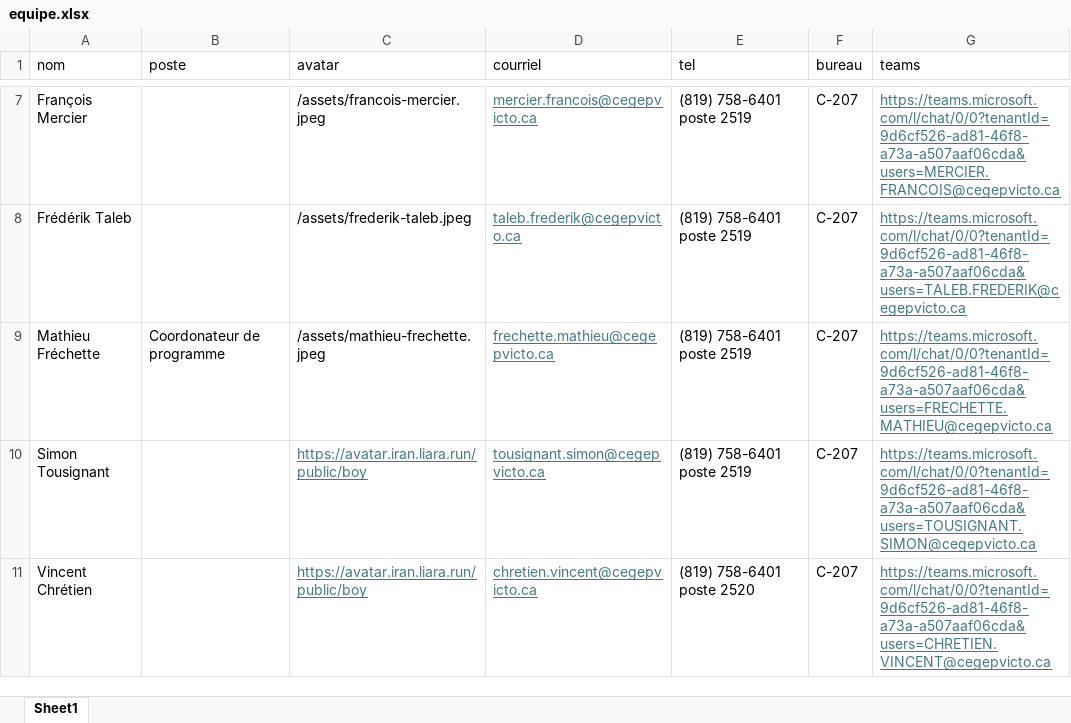
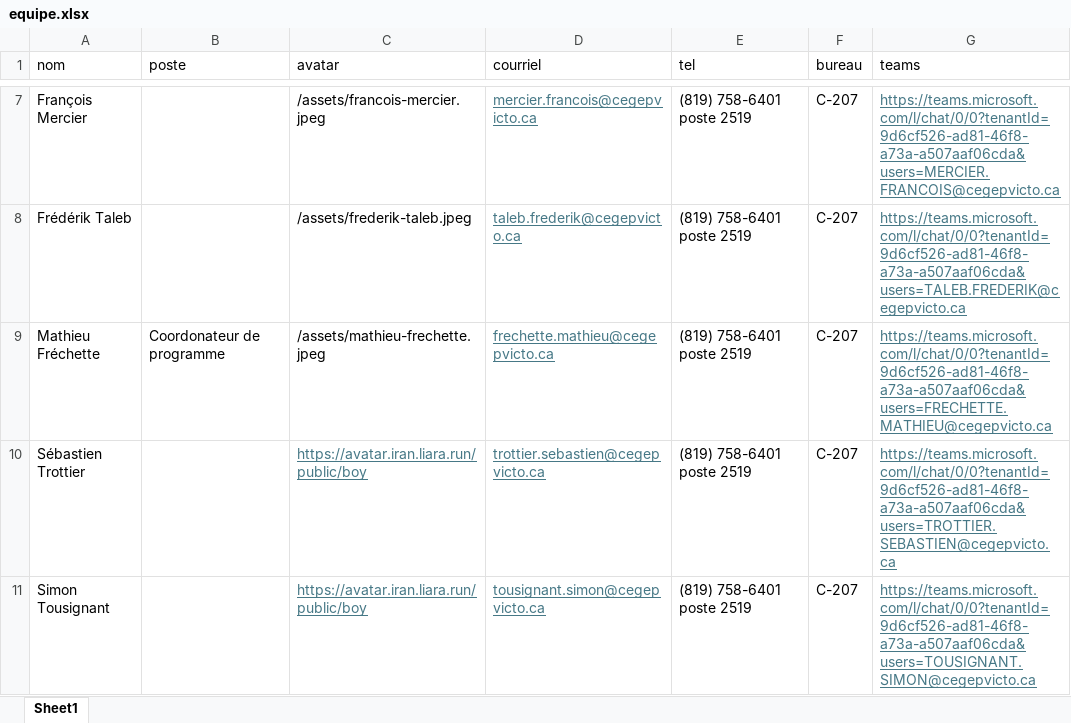
Before and after one commit to cegepvictoetienne/techinfo, an Excel workbook: template/equipe.xlsx, sheet Sheet1, drawn as a sheet; only a part is shown, gaps mark what is left out; values as stored, in another font and other column widths than the file's, no borders; removed rows and columns are numbered as before the commit, all else as after; the diff names each change by its address in the sheet, - before the commit and + after, or states it on an @@ line.

Commit message:
ajustement equipe et horaire suite au désistement de Vincent

```diff
--- a/template/equipe.xlsx (sheet Sheet1)
+++ b/template/equipe.xlsx (sheet Sheet1)
+row 10: Sébastien Trottier |  | https://avatar.iran.liara.run/public/boy | trottier.sebastien@cegepvicto.ca | (819) 758-6401 poste 2519 | C-207 | https://teams.microsoft.com/l/chat/0/0?tenantId=9d6cf526-ad81-46f8-a73a-a507aaf06cda&users=TROTTIER.SEBASTIEN@cegepvicto.ca
-row 11: Vincent Chrétien |  | https://avatar.iran.liara.run/public/boy | chretien.vincent@cegepvicto.ca | (819) 758-6401 poste 2520 | C-207 | https://teams.microsoft.com/l/chat/0/0?tenantId=9d6cf526-ad81-46f8-a73a-a507aaf06cda&users=CHRETIEN.VINCENT@cegepvicto.ca
```
Also changed, not shown: template/horaire.xlsx, 5 other files.
